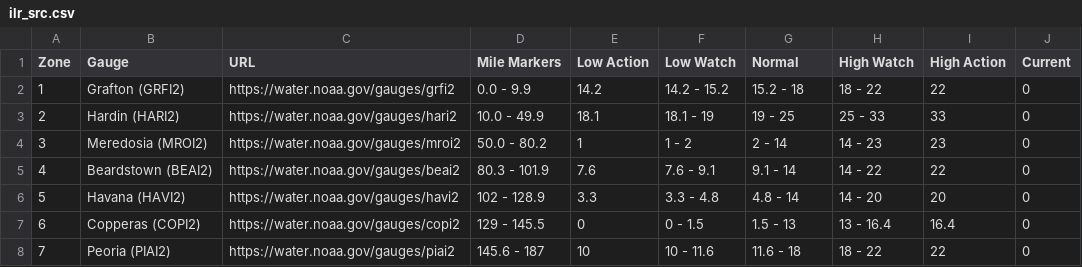
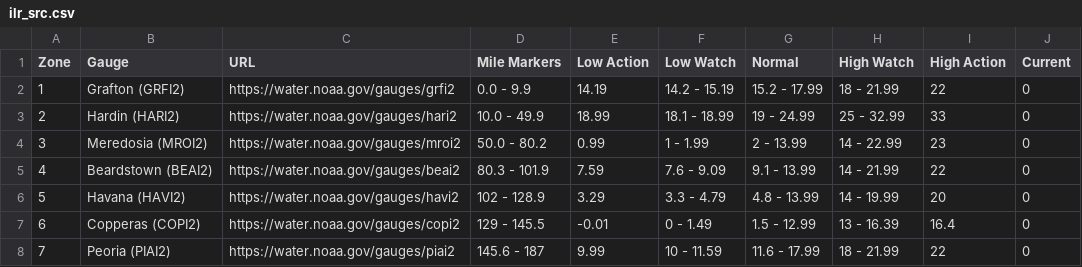
Before and after one commit to ianmtudor/NOAA-River-Report, a CSV file: app/src/ilr_src.csv, drawn as a sheet.

```diff
--- a/app/src/ilr_src.csv
+++ b/app/src/ilr_src.csv
@@ -1,8 +1,8 @@
 Zone,Gauge,URL,Mile Markers,Low Action,Low Watch,Normal,High Watch,High Action,Current
-1,Grafton (GRFI2),https://water.noaa.gov/gauges/grfi2,0.0 - 9.9,14.2,14.2 - 15.2,15.2 - 18,18 - 22,22,0
-2,Hardin (HARI2),https://water.noaa.gov/gauges/hari2,10.0 - 49.9,18.1,18.1 - 19,19 - 25,25 - 33,33,0
-3,Meredosia (MROI2),https://water.noaa.gov/gauges/mroi2,50.0 - 80.2,1,1 - 2,2 - 14,14 - 23,23,0
-4,Beardstown (BEAI2),https://water.noaa.gov/gauges/beai2,80.3 - 101.9,7.6,7.6 - 9.1,9.1 - 14,14 - 22,22,0
-5,Havana (HAVI2),https://water.noaa.gov/gauges/havi2,102 - 128.9,3.3,3.3 - 4.8,4.8 - 14,14 - 20,20,0
-6,Copperas (COPI2),https://water.noaa.gov/gauges/copi2,129 - 145.5,0,0 - 1.5,1.5 - 13,13 - 16.4,16.4,0
-7,Peoria (PIAI2),https://water.noaa.gov/gauges/piai2,145.6 - 187,10,10 - 11.6,11.6 - 18,18 - 22,22,0
+1,Grafton (GRFI2),https://water.noaa.gov/gauges/grfi2,0.0 - 9.9,14.19,14.2 - 15.19,15.2 - 17.99,18 - 21.99,22,0
+2,Hardin (HARI2),https://water.noaa.gov/gauges/hari2,10.0 - 49.9,18.99,18.1 - 18.99,19 - 24.99,25 - 32.99,33,0
+3,Meredosia (MROI2),https://water.noaa.gov/gauges/mroi2,50.0 - 80.2,0.99,1 - 1.99,2 - 13.99,14 - 22.99,23,0
+4,Beardstown (BEAI2),https://water.noaa.gov/gauges/beai2,80.3 - 101.9,7.59,7.6 - 9.09,9.1 - 13.99,14 - 21.99,22,0
+5,Havana (HAVI2),https://water.noaa.gov/gauges/havi2,102 - 128.9,3.29,3.3 - 4.79,4.8 - 13.99,14 - 19.99,20,0
+6,Copperas (COPI2),https://water.noaa.gov/gauges/copi2,129 - 145.5,-0.01,0 - 1.49,1.5 - 12.99,13 - 16.39,16.4,0
+7,Peoria (PIAI2),https://water.noaa.gov/gauges/piai2,145.6 - 187,9.99,10 - 11.59,11.6 - 17.99,18 - 21.99,22,0
```
Also changed, not shown: app/src/mor_src.csv, app/src/umr_src.csv, 1 other file.
